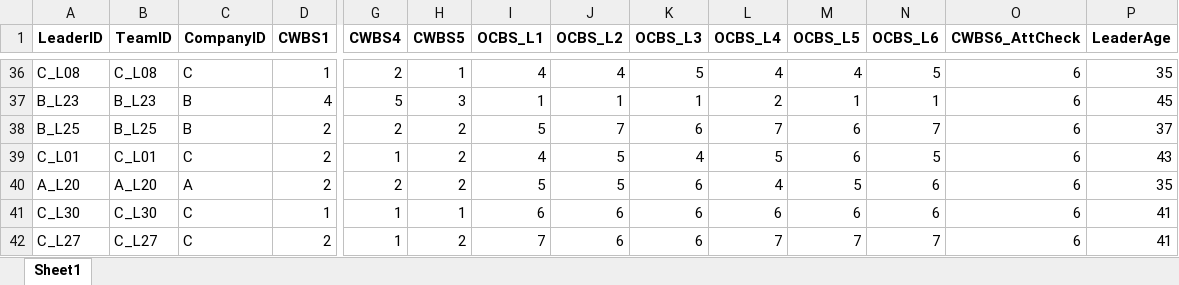
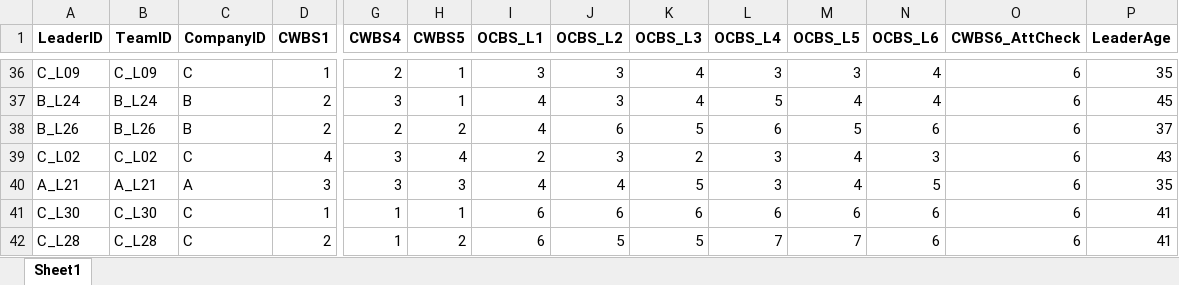
Before and after one commit to chenkai66/leader_survey_-, an Excel workbook: data/T3_leader_raw.xlsx, sheet Sheet1, drawn as a sheet; only a part is shown, gaps mark what is left out; values as stored, in another font and other column widths than the file's, no borders; removed rows and columns are numbered as before the commit, all else as after; rows hold the shown columns only; the diff covers the shown part only; the diff names each change by its address in the sheet, - before the commit and + after, or states it on an @@ line.

```diff
--- a/data/T3_leader_raw.xlsx (sheet Sheet1)
+++ b/data/T3_leader_raw.xlsx (sheet Sheet1)
-A36 (LeaderID): C_L08
+A36 (LeaderID): C_L09
-B36 (TeamID): C_L08
+B36 (TeamID): C_L09
-I36 (OCBS_L1): 4
+I36 (OCBS_L1): 3
-J36 (OCBS_L2): 4
+J36 (OCBS_L2): 3
-K36 (OCBS_L3): 5
+K36 (OCBS_L3): 4
-L36 (OCBS_L4): 4
+L36 (OCBS_L4): 3
-M36 (OCBS_L5): 4
+M36 (OCBS_L5): 3
-N36 (OCBS_L6): 5
+N36 (OCBS_L6): 4
-row 37: B_L23 | B_L23 | B | 4 | 5 | 3 | 1 | 1 | 1 | 2 | 1 | 1 | 6 | 45
+row 37: B_L24 | B_L24 | B | 2 | 3 | 1 | 4 | 3 | 4 | 5 | 4 | 4 | 6 | 45
-A38 (LeaderID): B_L25
+A38 (LeaderID): B_L26
-B38 (TeamID): B_L25
+B38 (TeamID): B_L26
-I38 (OCBS_L1): 5
+I38 (OCBS_L1): 4
-J38 (OCBS_L2): 7
+J38 (OCBS_L2): 6
-K38 (OCBS_L3): 6
+K38 (OCBS_L3): 5
-L38 (OCBS_L4): 7
+L38 (OCBS_L4): 6
-M38 (OCBS_L5): 6
+M38 (OCBS_L5): 5
-N38 (OCBS_L6): 7
+N38 (OCBS_L6): 6
-row 39: C_L01 | C_L01 | C | 2 | 1 | 2 | 4 | 5 | 4 | 5 | 6 | 5 | 6 | 43
-row 40: A_L20 | A_L20 | A | 2 | 2 | 2 | 5 | 5 | 6 | 4 | 5 | 6 | 6 | 35
+row 39: C_L02 | C_L02 | C | 4 | 3 | 4 | 2 | 3 | 2 | 3 | 4 | 3 | 6 | 43
+row 40: A_L21 | A_L21 | A | 3 | 3 | 3 | 4 | 4 | 5 | 3 | 4 | 5 | 6 | 35
-A42 (LeaderID): C_L27
+A42 (LeaderID): C_L28
-B42 (TeamID): C_L27
+B42 (TeamID): C_L28
-I42 (OCBS_L1): 7
+I42 (OCBS_L1): 6
-J42 (OCBS_L2): 6
+J42 (OCBS_L2): 5
-K42 (OCBS_L3): 6
+K42 (OCBS_L3): 5
-N42 (OCBS_L6): 7
+N42 (OCBS_L6): 6
```
Also changed, not shown: 28 added rows, 28 removed rows and 196 edited cells elsewhere in this sheet, data/T3_follower_cleaned.xlsx, data/T3_leader_cleaned.xlsx, 16 other files.
